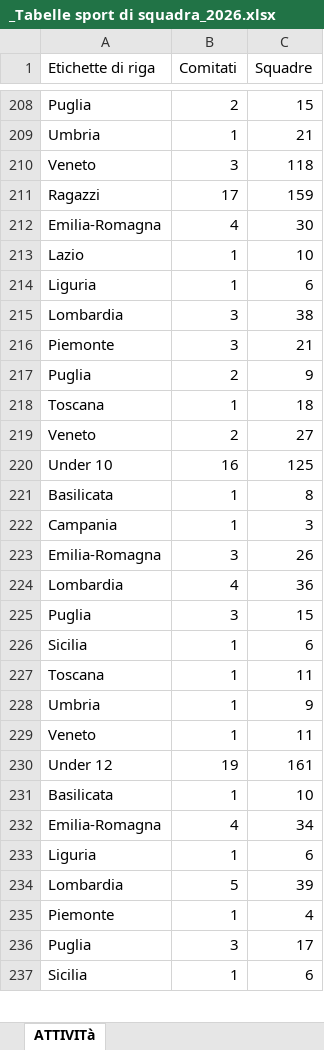
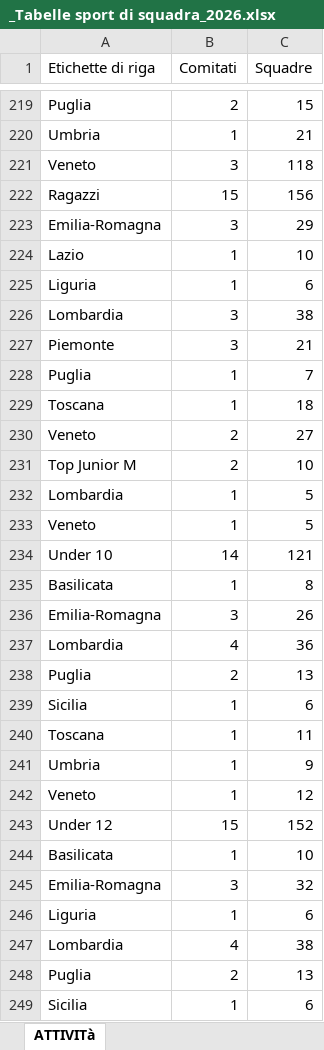
Before and after one commit to RiciMarino/portale-cras, an Excel workbook: _Tabelle sport di squadra_2026.xlsx, sheet ATTIVITà, drawn as a sheet; only a part is shown, gaps mark what is left out; values as stored, in another font and other column widths than the file's, no borders; removed rows and columns are numbered as before the commit, all else as after; the diff covers the shown part only; the diff names each change by its address in the sheet, - before the commit and + after, or states it on an @@ line.

```diff
--- a/_Tabelle sport di squadra_2026.xlsx (sheet ATTIVITà)
+++ b/_Tabelle sport di squadra_2026.xlsx (sheet ATTIVITà)
-B222 (Comitati): 17
+B222 (Comitati): 15
-C222 (Squadre): 159
+C222 (Squadre): 156
-B223 (Comitati): 4
+B223 (Comitati): 3
-C223 (Squadre): 30
+C223 (Squadre): 29
-B228 (Comitati): 2
+B228 (Comitati): 1
-C228 (Squadre): 9
+C228 (Squadre): 7
+row 231: Top Junior M | 2 | 10
+row 232: Lombardia | 1 | 5
+row 233: Veneto | 1 | 5
-B234 (Comitati): 16
+B234 (Comitati): 14
-C234 (Squadre): 125
+C234 (Squadre): 121
-row 222: Campania | 1 | 3
-B238 (Comitati): 3
+B238 (Comitati): 2
-C238 (Squadre): 15
+C238 (Squadre): 13
-C242 (Squadre): 11
+C242 (Squadre): 12
-B243 (Comitati): 19
+B243 (Comitati): 15
-C243 (Squadre): 161
+C243 (Squadre): 152
-B245 (Comitati): 4
+B245 (Comitati): 3
-C245 (Squadre): 34
+C245 (Squadre): 32
-B247 (Comitati): 5
+B247 (Comitati): 4
-C247 (Squadre): 39
+C247 (Squadre): 38
-row 235: Piemonte | 1 | 4
-B248 (Comitati): 3
+B248 (Comitati): 2
-C248 (Squadre): 17
+C248 (Squadre): 13
```
Also changed, not shown: 26 added rows, 42 removed rows, 3 moved rows and 206 edited cells elsewhere in this sheet, sheet Tabelle attivita, sheet BASE DATI RIUNIONE MARZO, sheet Tabelle Attività RIUNIONE MARZO, other sheet tabs.
